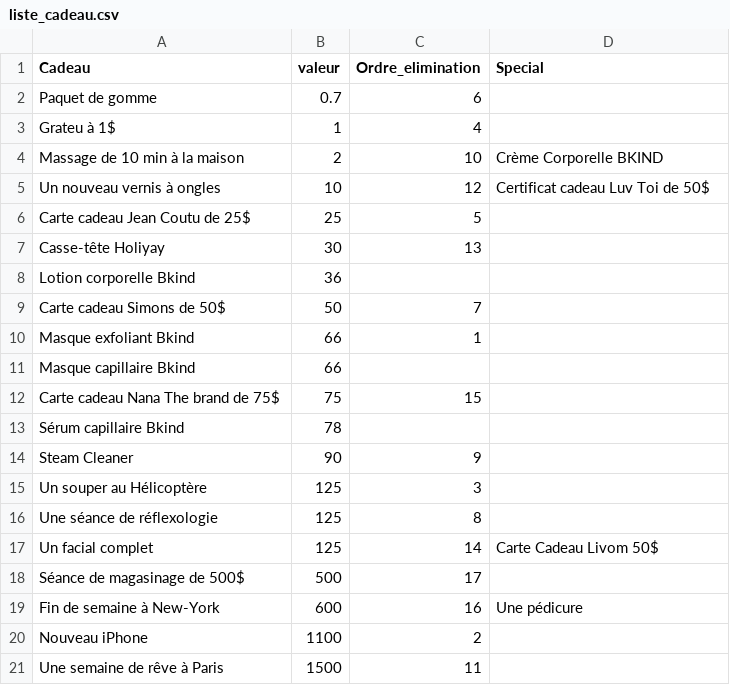
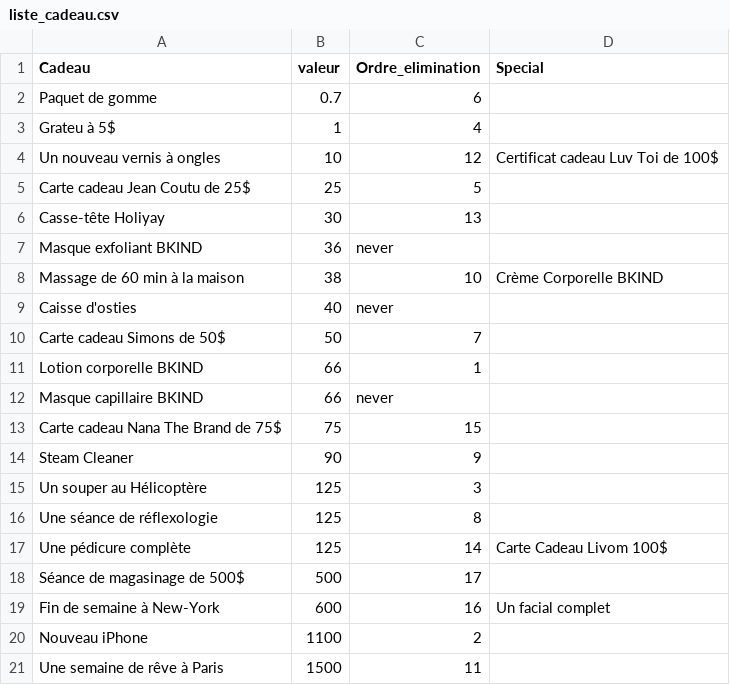
Before and after one commit to e-Tilly/Banquier-Loriane, a CSV file: wwwroot/liste_cadeau.csv, drawn as a sheet.

Commit message:
Update gift list

```diff
--- a/wwwroot/liste_cadeau.csv
+++ b/wwwroot/liste_cadeau.csv
@@ -2,13 +2,13 @@
 Paquet de gomme,0.7,6,
-Grateu à 1$,1,4,
-Massage de 10 min à la maison,2,10,Crème Corporelle BKIND
-Un nouveau vernis à ongles,10,12,Certificat cadeau Luv Toi de 50$
+Grateu à 5$,1,4,
+Un nouveau vernis à ongles,10,12,Certificat cadeau Luv Toi de 100$
 Carte cadeau Jean Coutu de 25$,25,5,
 Casse-tête Holiyay,30,13,
-Lotion corporelle Bkind,36,,
+Masque exfoliant BKIND,36,never,
+Massage de 60 min à la maison,38,10,Crème Corporelle BKIND
+Caisse d'osties,40,never,
 Carte cadeau Simons de 50$,50,7,
-Masque exfoliant Bkind,66,1,
-Masque capillaire Bkind,66,,
-Carte cadeau Nana The brand de 75$,75,15,
-Sérum capillaire Bkind,78,,
+Lotion corporelle BKIND,66,1,
+Masque capillaire BKIND,66,never,
+Carte cadeau Nana The Brand de 75$,75,15,
 Steam Cleaner,90,9,
@@ -16,5 +16,5 @@ Un souper au Hélicoptère,125,3,
 Une séance de réflexologie ,125,8,
-Un facial complet,125,14,Carte Cadeau Livom 50$
+Une pédicure complète,125,14,Carte Cadeau Livom 100$
 Séance de magasinage de 500$,500,17,
-Fin de semaine à New-York,600,16,Une pédicure
+Fin de semaine à New-York,600,16,Un facial complet
 Nouveau iPhone,1100,2,
```
